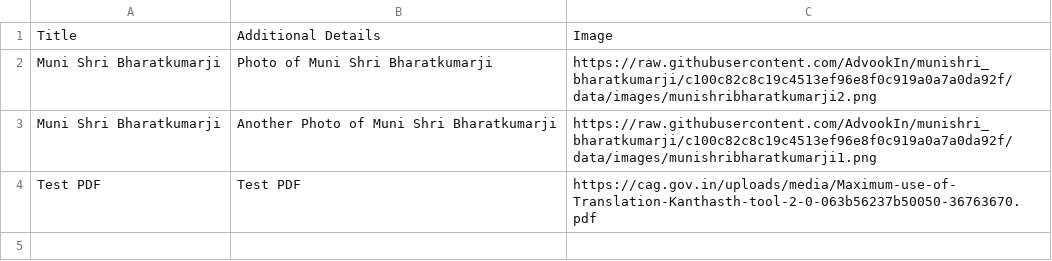
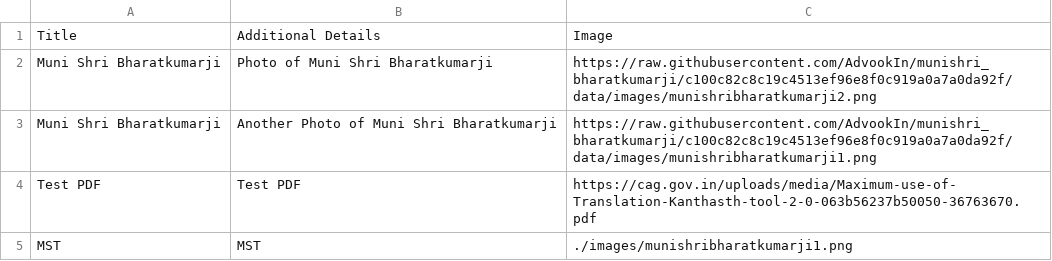
Before and after one commit to AdvookIn/munishri_bharatkumarji, a CSV file: data/specialfile.csv, drawn as a sheet.

Commit message:
Update specialfile.csv

```diff
--- a/data/specialfile.csv
+++ b/data/specialfile.csv
@@ -4 +4,2 @@ Muni Shri Bharatkumarji,Another Photo of Muni Shri Bharatkumarji,https://raw.git
 Test PDF,Test PDF,https://cag.gov.in/uploads/media/Maximum-use-of-Translation-Kanthasth-tool-2-0-063b56237b50050-36763670.pdf
+MST,MST,./images/munishribharatkumarji1.png
```
